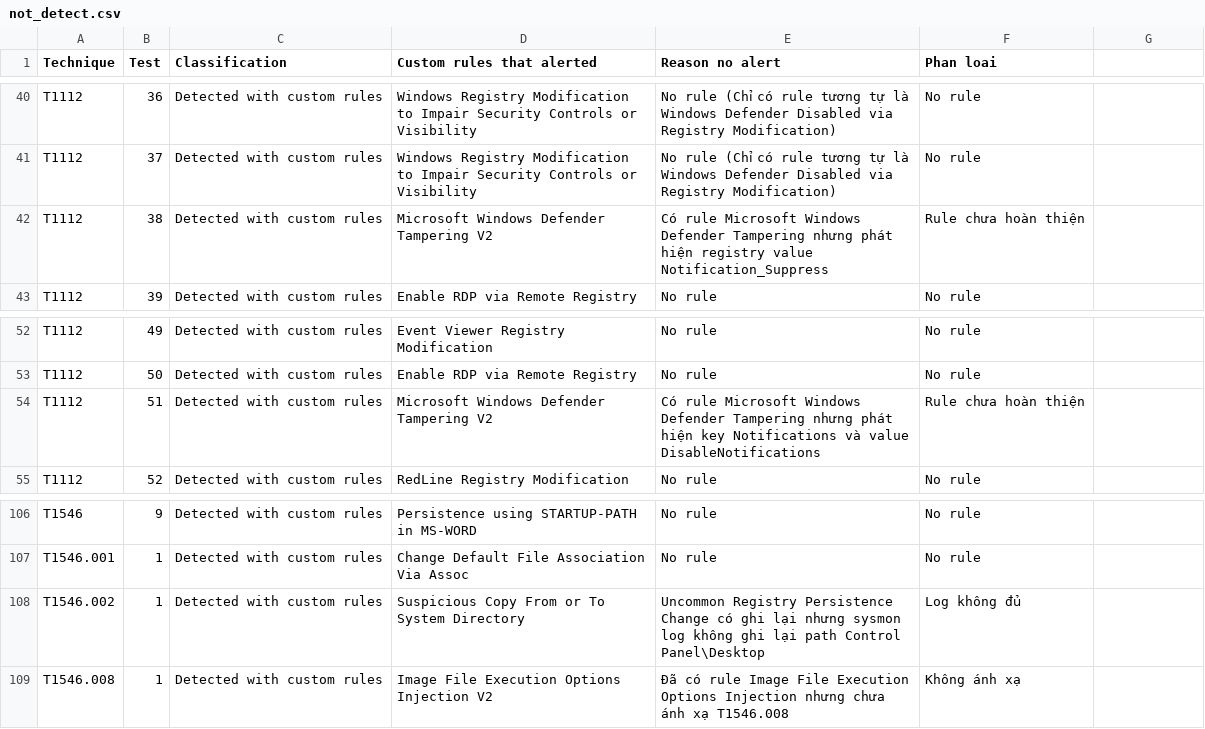
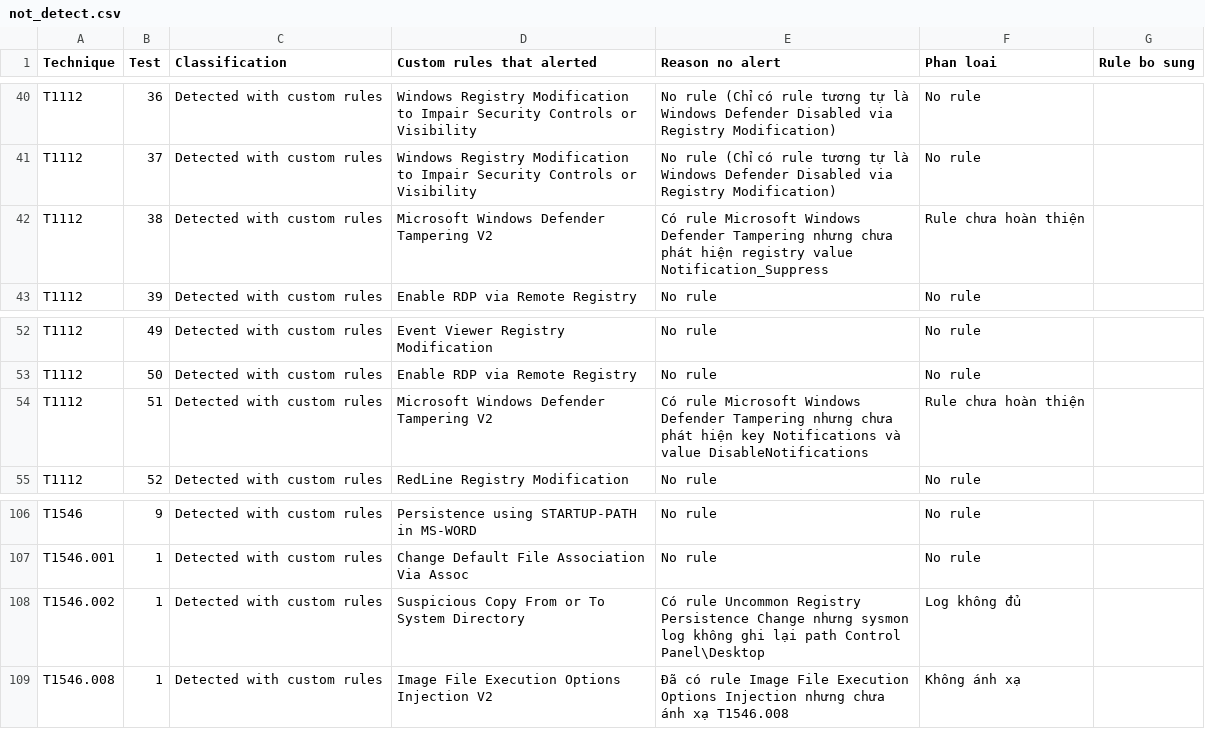
Before and after one commit to nqghuy/ElasticStackLab, a CSV file: src/not_detect.csv, drawn as a sheet; only a part is shown, gaps mark what is left out; the diff covers the shown part only.

```diff
--- a/src/not_detect.csv
+++ b/src/not_detect.csv
@@ -1 +1 @@
-Technique,Test,Classification,Custom rules that alerted,Reason no alert,Phan loai
+Technique,Test,Classification,Custom rules that alerted,Reason no alert,Phan loai, Rule bo sung
@@ -41,3 +41,3 @@ T1112,36,Detected with custom rules,Windows Registry Modification to Impair Secu
 T1112,37,Detected with custom rules,Windows Registry Modification to Impair Security Controls or Visibility, No rule (Chỉ có rule tương tự là Windows Defender Disabled via Registry Modification),No rule
-T1112,38,Detected with custom rules,Microsoft Windows Defender Tampering V2, Có rule Microsoft Windows Defender Tampering nhưng phát hiện registry value Notification_Suppress, Rule chưa hoàn thiện
+T1112,38,Detected with custom rules,Microsoft Windows Defender Tampering V2, Có rule Microsoft Windows Defender Tampering nhưng chưa phát hiện registry value Notification_Suppress, Rule chưa hoàn thiện
 T1112,39,Detected with custom rules,Enable RDP via Remote Registry, No rule ,No rule
@@ -53,3 +53,3 @@ T1112,49,Detected with custom rules,Event Viewer Registry Modification, No rule,
 T1112,50,Detected with custom rules,Enable RDP via Remote Registry, No rule ,No rule
-T1112,51,Detected with custom rules,Microsoft Windows Defender Tampering V2, Có rule Microsoft Windows Defender Tampering nhưng phát hiện key Notifications và value DisableNotifications,Rule chưa hoàn thiện
+T1112,51,Detected with custom rules,Microsoft Windows Defender Tampering V2, Có rule Microsoft Windows Defender Tampering nhưng chưa phát hiện key Notifications và value DisableNotifications,Rule chưa hoàn thiện
 T1112,52,Detected with custom rules,RedLine Registry Modification, No rule ,No rule
@@ -107,3 +107,3 @@ T1546,9,Detected with custom rules,Persistence using STARTUP-PATH in MS-WORD, No
 T1546.001,1,Detected with custom rules,Change Default File Association Via Assoc, No rule ,No rule
-T1546.002,1,Detected with custom rules,Suspicious Copy From or To System Directory, Uncommon Registry Persistence Change có ghi lại nhưng sysmon log không ghi lại path Control Panel\Desktop,Log không đủ
+T1546.002,1,Detected with custom rules,Suspicious Copy From or To System Directory, Có rule Uncommon Registry Persistence Change nhưng sysmon log không ghi lại path Control Panel\Desktop,Log không đủ
 T1546.008,1,Detected with custom rules,Image File Execution Options Injection V2, Đã có rule Image File Execution Options Injection nhưng chưa ánh xạ T1546.008 ,Không ánh xạ
```
Also changed, not shown: 52 edited cells elsewhere in this file, src/atomic_report/tables/test_detection_source.csv, 38 other files.
